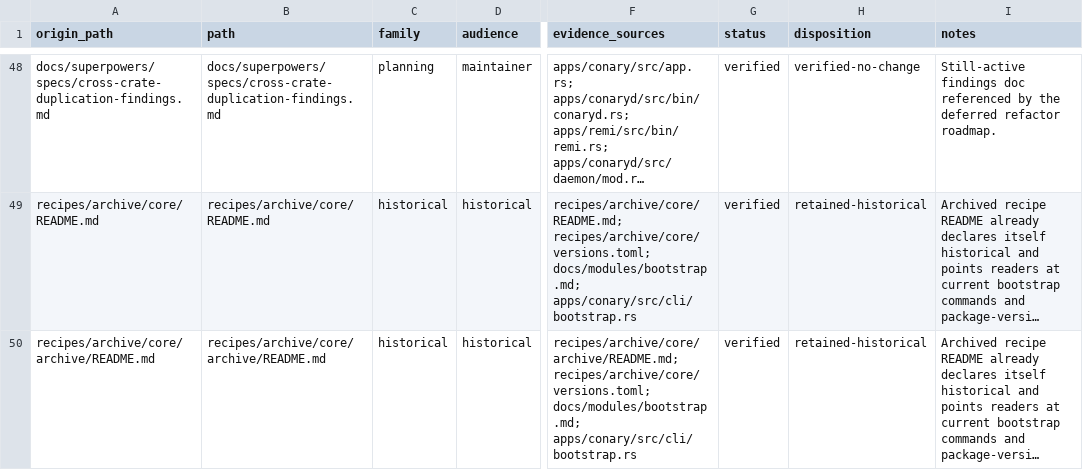
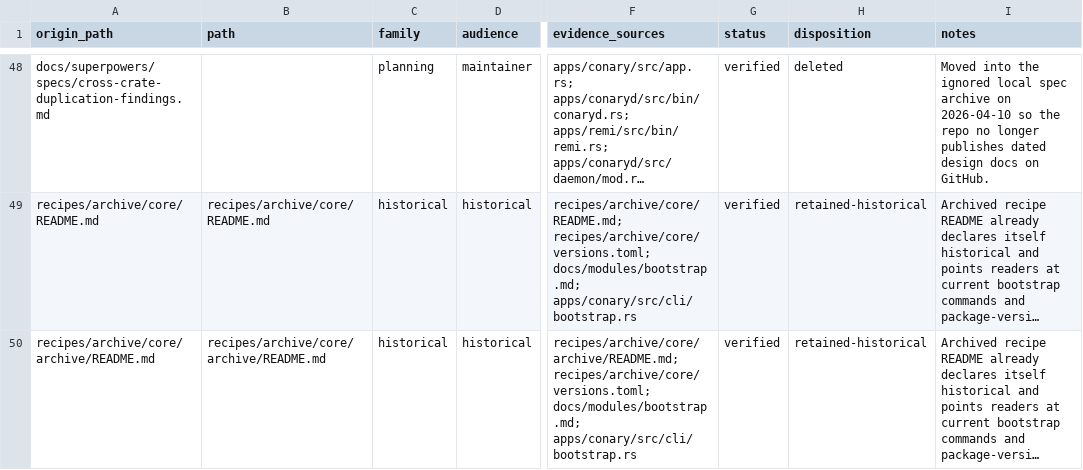
Before and after one commit to ConaryLabs/Conary, a TSV file: docs/superpowers/documentation-accuracy-audit-ledger.tsv, drawn as a sheet; only a part is shown, gaps mark what is left out; long unchanged cells end in …; the diff covers the shown part only; the diff names each change by its address in the sheet, - before the commit and + after, or states it on an @@ line.

Commit message:
docs: keep archived plans local-only

```diff
--- a/docs/superpowers/documentation-accuracy-audit-ledger.tsv
+++ b/docs/superpowers/documentation-accuracy-audit-ledger.tsv
-B48 (path): docs/superpowers/specs/cross-crate-duplication-findings.md
+B48 (path): (empty)
-H48 (disposition): verified-no-change
+H48 (disposition): deleted
-I48 (notes): Still-active findings doc referenced by the deferred refactor roadmap.
+I48 (notes): Moved into the ignored local spec archive on 2026-04-10 so the repo no longer publishes dated design docs on GitHub.
```
Also changed, not shown: 33 edited cells elsewhere in this file, 17 other files.
